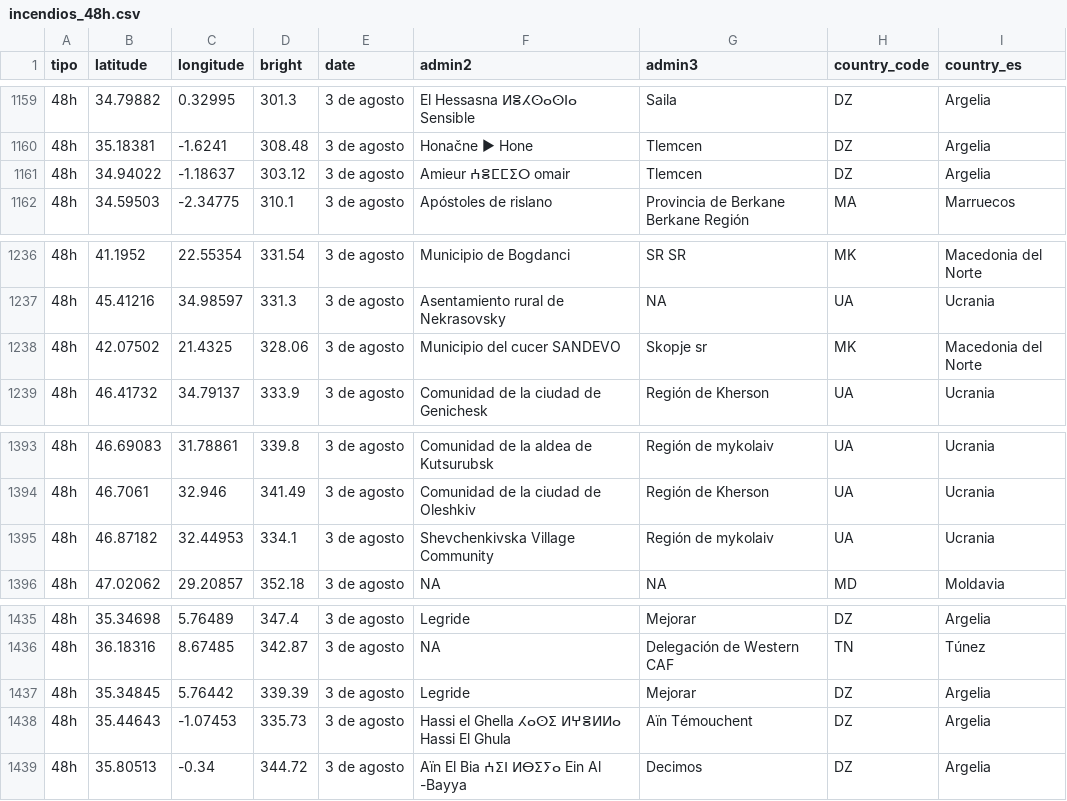
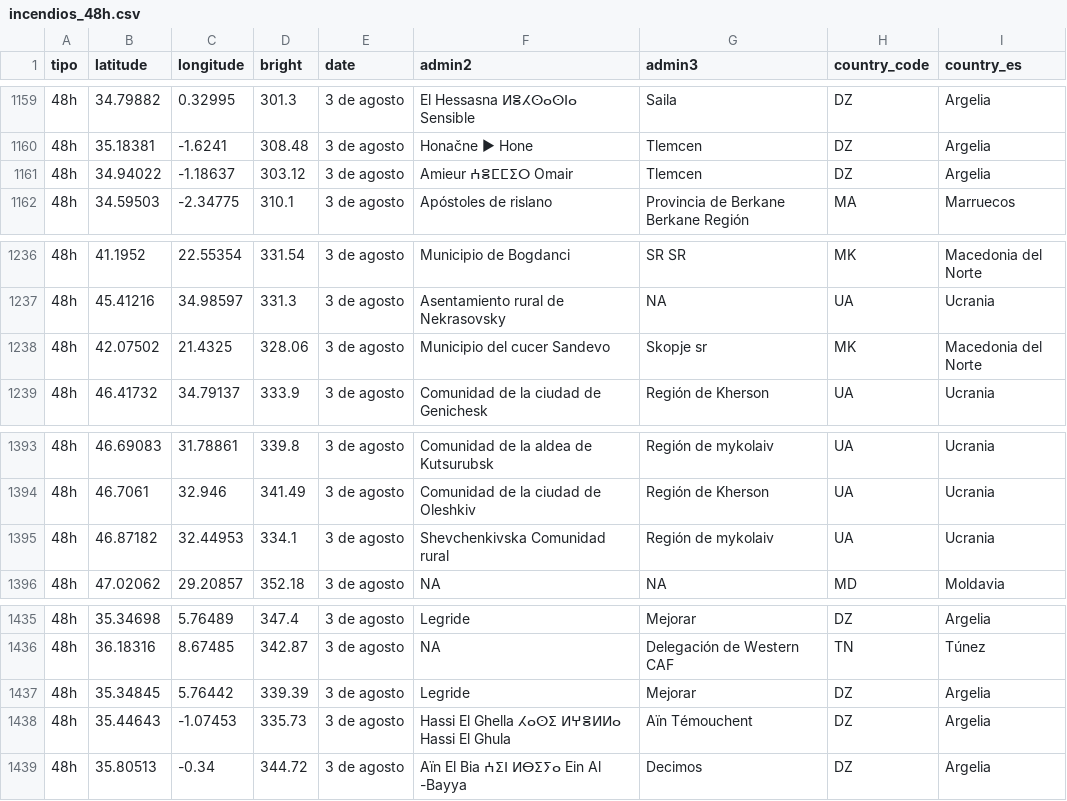
Before and after one commit to datosrtve/incendios, a CSV file: PRUEBAS/incendios_48h.csv, drawn as a sheet; only a part is shown, gaps mark what is left out; the diff covers the shown part only.

```diff
--- a/PRUEBAS/incendios_48h.csv
+++ b/PRUEBAS/incendios_48h.csv
@@ -1160,3 +1160,3 @@ tipo,latitude,longitude,bright,date,admin2,admin3,country_code,country_es
 48h,35.18381,-1.6241,308.48, 3 de agosto,Honačne ► Hone,Tlemcen,DZ,Argelia
-48h,34.94022,-1.18637,303.12, 3 de agosto,Amieur ⵄⴻⵎⵎⵉⵔ omair,Tlemcen,DZ,Argelia
+48h,34.94022,-1.18637,303.12, 3 de agosto,Amieur ⵄⴻⵎⵎⵉⵔ Omair,Tlemcen,DZ,Argelia
 48h,34.59503,-2.34775,310.1, 3 de agosto,Apóstoles de rislano,Provincia de Berkane Berkane Región,MA,Marruecos
@@ -1237,3 +1237,3 @@ tipo,latitude,longitude,bright,date,admin2,admin3,country_code,country_es
 48h,45.41216,34.98597,331.3, 3 de agosto,Asentamiento rural de Nekrasovsky,NA,UA,Ucrania
-48h,42.07502,21.4325,328.06, 3 de agosto,Municipio del cucer SANDEVO,Skopje sr,MK,Macedonia del Norte
+48h,42.07502,21.4325,328.06, 3 de agosto,Municipio del cucer Sandevo,Skopje sr,MK,Macedonia del Norte
 48h,46.41732,34.79137,333.9, 3 de agosto,Comunidad de la ciudad de Genichesk,Región de Kherson,UA,Ucrania
@@ -1394,3 +1394,3 @@ tipo,latitude,longitude,bright,date,admin2,admin3,country_code,country_es
 48h,46.7061,32.946,341.49, 3 de agosto,Comunidad de la ciudad de Oleshkiv,Región de Kherson,UA,Ucrania
-48h,46.87182,32.44953,334.1, 3 de agosto,Shevchenkivska Village Community,Región de mykolaiv,UA,Ucrania
+48h,46.87182,32.44953,334.1, 3 de agosto,Shevchenkivska Comunidad rural,Región de mykolaiv,UA,Ucrania
 48h,47.02062,29.20857,352.18, 3 de agosto,NA,NA,MD,Moldavia
@@ -1437,3 +1437,3 @@ tipo,latitude,longitude,bright,date,admin2,admin3,country_code,country_es
 48h,35.34845,5.76442,339.39, 3 de agosto,Legride,Mejorar,DZ,Argelia
-48h,35.44643,-1.07453,335.73, 3 de agosto,Hassi el Ghella ⵃⴰⵙⵉ ⵍⵖⴻⵍⵍⴰ Hassi El Ghula,Aïn Témouchent,DZ,Argelia
+48h,35.44643,-1.07453,335.73, 3 de agosto,Hassi El Ghella ⵃⴰⵙⵉ ⵍⵖⴻⵍⵍⴰ Hassi El Ghula,Aïn Témouchent,DZ,Argelia
 48h,35.80513,-0.34,344.72, 3 de agosto,Aïn El Bia ⵄⵉⵏ ⵍⴱⵉⵢⴰ Ein Al -Bayya,Decimos,DZ,Argelia
```
Also changed, not shown: 20 edited cells elsewhere in this file, PRUEBAS/municipios_afectados_48h.csv.
